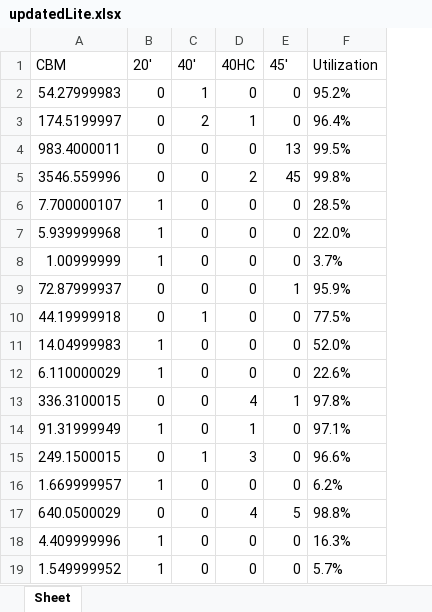
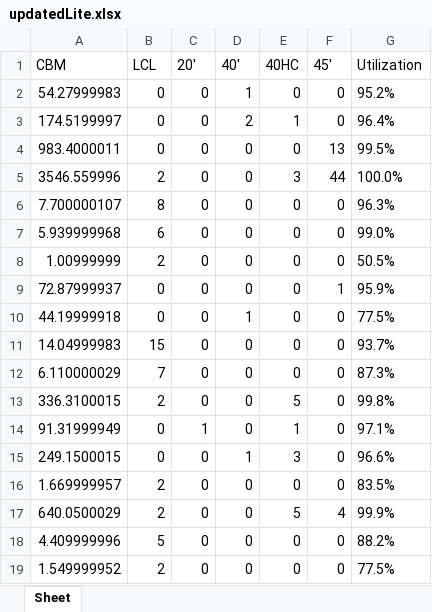
Before and after one commit to RiceCode/OptimizerLite, an Excel workbook: updatedLite.xlsx, sheet Sheet, drawn as a sheet; values as stored, in another font and other column widths than the file's, no borders; addresses are those after the commit; the diff names each change by its address in the sheet, - before the commit and + after, or states it on an @@ line.

```diff
--- a/updatedLite.xlsx (sheet Sheet)
+++ b/updatedLite.xlsx (sheet Sheet)
+column B (LCL), rows 2-19: 0 | 0 | 0 | 2 | 8 | 6 | 2 | 0 | 0 | 15 | 7 | 2 | 0 | 0 | 2 | 2 | 5 | 2
-E5 (40HC): 2
+E5 (40HC): 3
-F5 (45'): 45
+F5 (45'): 44
-G5 (Utilization): 99.8%
+G5 (Utilization): 100.0%
-C6:C8 (20'): 1
+C6:C8 (20'): 0
-G6 (Utilization): 28.5%
+G6 (Utilization): 96.3%
-G7 (Utilization): 22.0%
+G7 (Utilization): 99.0%
-G8 (Utilization): 3.7%
+G8 (Utilization): 50.5%
-C11:C12 (20'): 1
+C11:C12 (20'): 0
-G11 (Utilization): 52.0%
+G11 (Utilization): 93.7%
-G12 (Utilization): 22.6%
+G12 (Utilization): 87.3%
-E13 (40HC): 4
+E13 (40HC): 5
-F13 (45'): 1
+F13 (45'): 0
-G13 (Utilization): 97.8%
+G13 (Utilization): 99.8%
-C16 (20'): 1
+C16 (20'): 0
-G16 (Utilization): 6.2%
+G16 (Utilization): 83.5%
-E17 (40HC): 4
+E17 (40HC): 5
-F17 (45'): 5
+F17 (45'): 4
-G17 (Utilization): 98.8%
+G17 (Utilization): 99.9%
-C18:C19 (20'): 1
+C18:C19 (20'): 0
-G18 (Utilization): 16.3%
+G18 (Utilization): 88.2%
-G19 (Utilization): 5.7%
+G19 (Utilization): 77.5%
```
Also changed, not shown: 3 other files.
